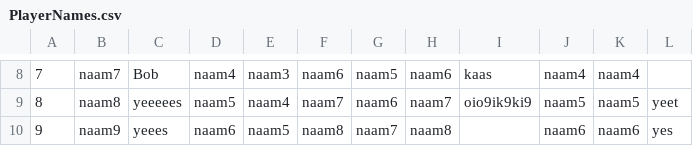
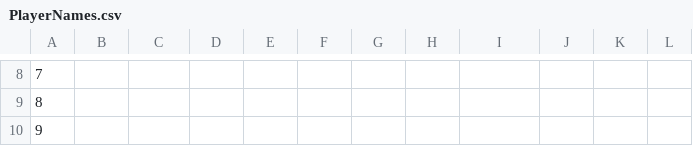
Before and after one commit to sakloui/FWTBT_Game, a CSV file: FWTBT_Prototype_2_0/data/PlayerNames.csv, drawn as a sheet; only a part is shown, gaps mark what is left out; the diff covers the shown part only; the diff names each change by its address in the sheet, - before the commit and + after, or states it on an @@ line.

```diff
--- a/FWTBT_Prototype_2_0/data/PlayerNames.csv
+++ b/FWTBT_Prototype_2_0/data/PlayerNames.csv
-B8: naam7
+B8: (empty)
-C8: Bob
+C8: (empty)
-D8: naam4
+D8: (empty)
-E8: naam3
+E8: (empty)
-F8: naam6
+F8: (empty)
-G8: naam5
+G8: (empty)
-H8: naam6
+H8: (empty)
-I8: kaas
+I8: (empty)
-J8: naam4
+J8: (empty)
-K8: naam4
+K8: (empty)
-B9: naam8
+B9: (empty)
-C9: yeeeees
+C9: (empty)
-D9: naam5
+D9: (empty)
-E9: naam4
+E9: (empty)
-F9: naam7
+F9: (empty)
-G9: naam6
+G9: (empty)
-H9: naam7
+H9: (empty)
-I9: oio9ik9ki9
+I9: (empty)
-J9: naam5
+J9: (empty)
-K9: naam5
+K9: (empty)
-L9: yeet
+L9: (empty)
-B10: naam9
+B10: (empty)
-C10: yeees
+C10: (empty)
-D10: naam6
+D10: (empty)
-E10: naam5
+E10: (empty)
-F10: naam8
+F10: (empty)
-G10: naam7
+G10: (empty)
-H10: naam8
+H10: (empty)
-J10: naam6
+J10: (empty)
-K10: naam6
+K10: (empty)
-L10: yes
+L10: (empty)
```
Also changed, not shown: 69 edited cells elsewhere in this file, FWTBT_Prototype_2_0/data/highscores.csv, 8 other files.
